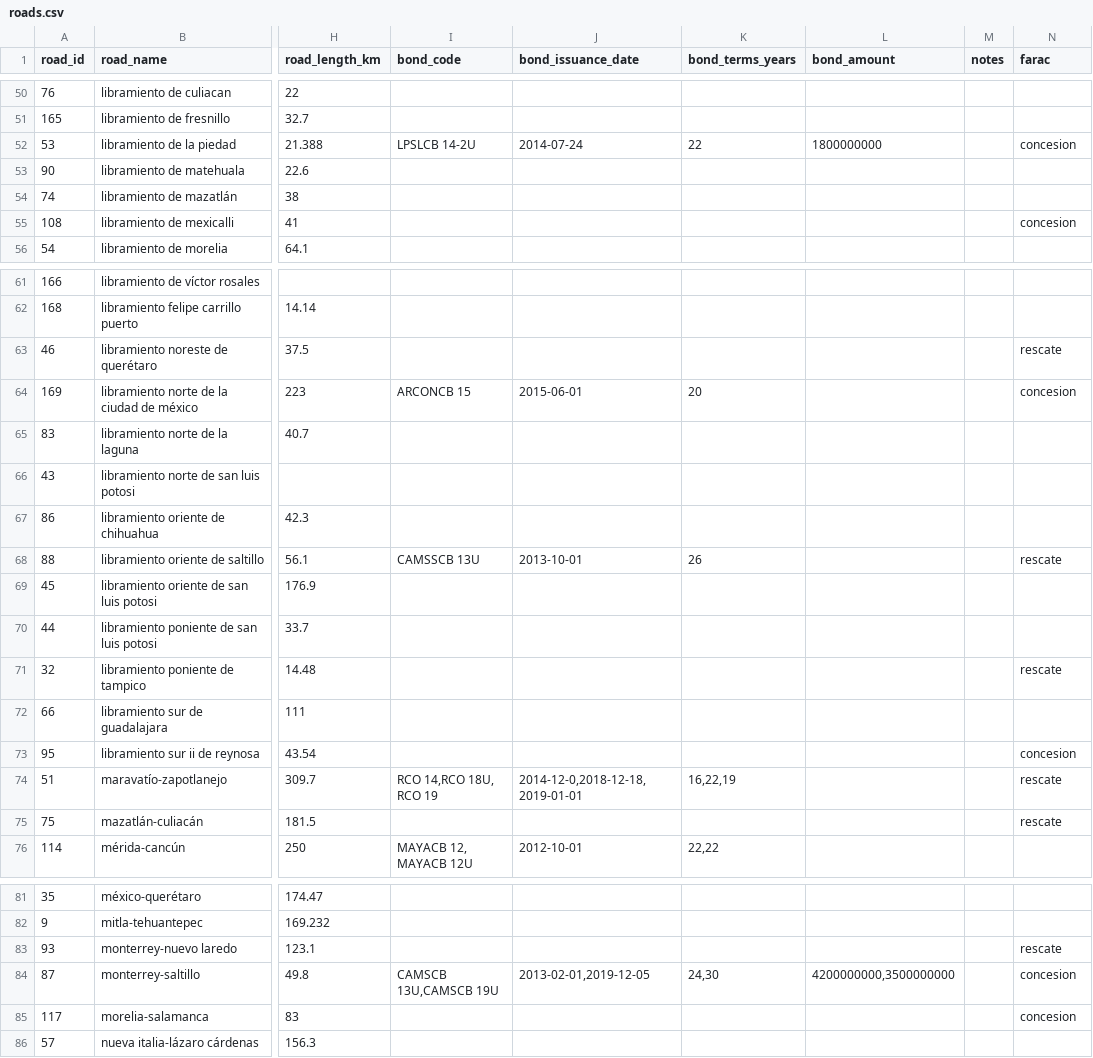
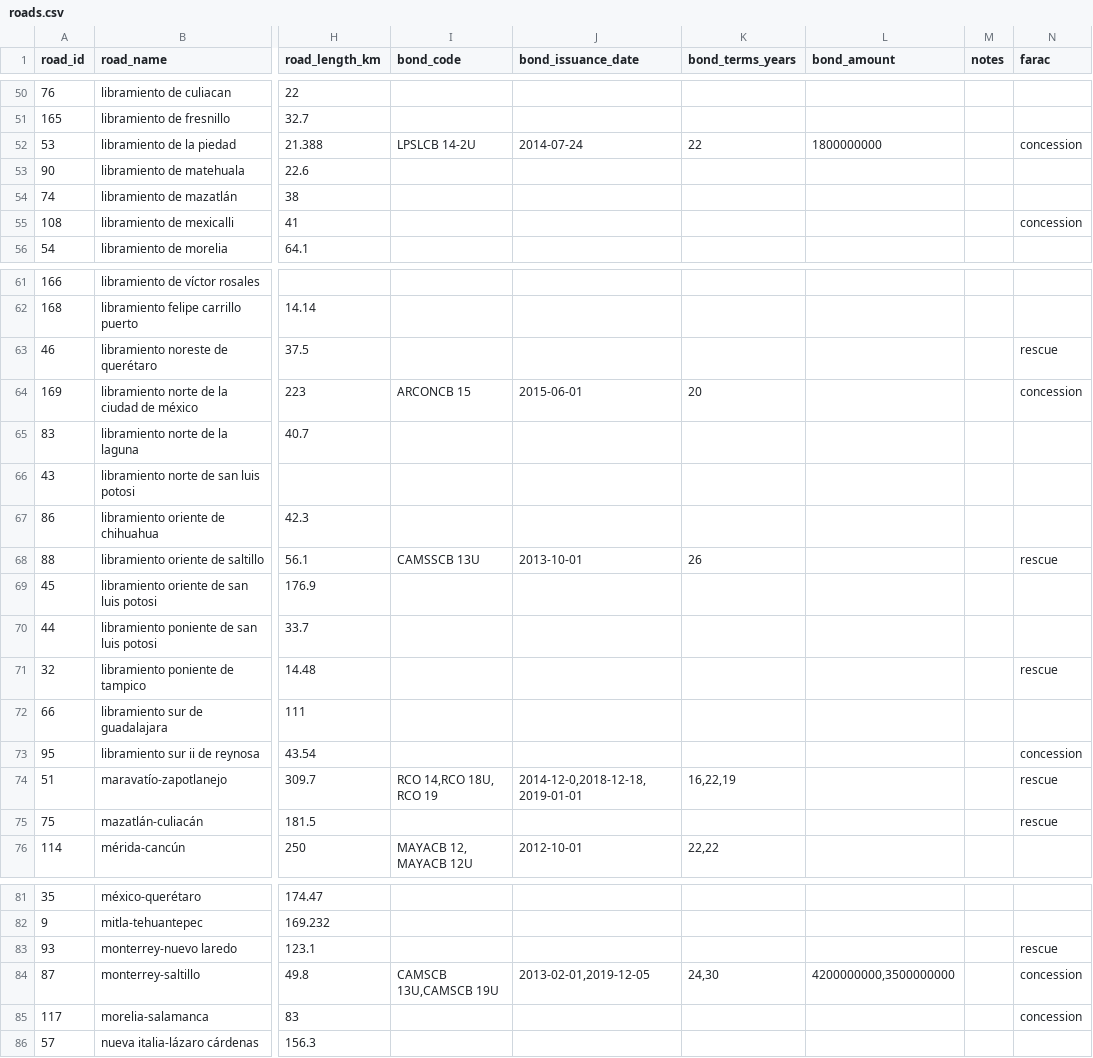
Before and after one commit to elaeon/tollbooth_etc_mx, a CSV file: data/tables/2026/roads.csv, drawn as a sheet; only a part is shown, gaps mark what is left out; the diff covers the shown part only; the diff names each change by its address in the sheet, - before the commit and + after, or states it on an @@ line.

```diff
--- a/data/tables/2026/roads.csv
+++ b/data/tables/2026/roads.csv
-N52 (farac): concesion
+N52 (farac): concession
-N55 (farac): concesion
+N55 (farac): concession
-N63 (farac): rescate
+N63 (farac): rescue
-N64 (farac): concesion
+N64 (farac): concession
-N68 (farac): rescate
+N68 (farac): rescue
-N71 (farac): rescate
+N71 (farac): rescue
-N73 (farac): concesion
+N73 (farac): concession
-N74:N75 (farac): rescate
+N74:N75 (farac): rescue
-N83 (farac): rescate
+N83 (farac): rescue
-N84:N85 (farac): concesion
+N84:N85 (farac): concession
```
Also changed, not shown: 23 edited cells elsewhere in this file, 1 other file.
